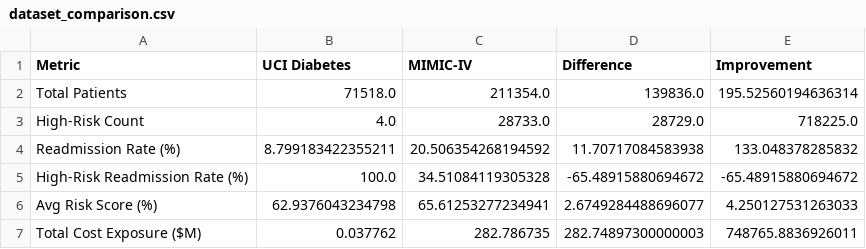
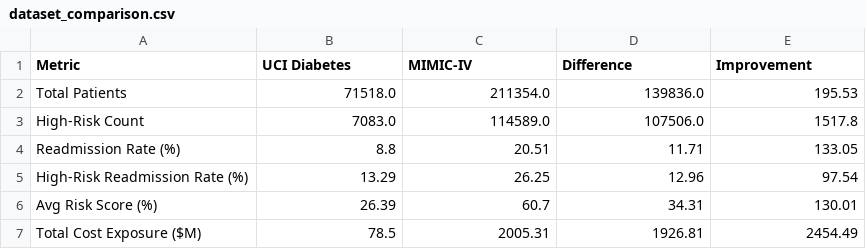
Before and after one commit to NateDevIO/readmit-risk, a CSV file: data/comparison_reports/dataset_comparison.csv, drawn as a sheet.

```diff
--- a/data/comparison_reports/dataset_comparison.csv
+++ b/data/comparison_reports/dataset_comparison.csv
@@ -1,7 +1,7 @@
 Metric,UCI Diabetes,MIMIC-IV,Difference,Improvement
-Total Patients,71518.0,211354.0,139836.0,195.52560194636314
-High-Risk Count,4.0,28733.0,28729.0,718225.0
-Readmission Rate (%),8.799183422355211,20.506354268194592,11.70717084583938,133.048378285832
-High-Risk Readmission Rate (%),100.0,34.51084119305328,-65.48915880694672,-65.48915880694672
-Avg Risk Score (%),62.9376043234798,65.61253277234941,2.6749284488696077,4.250127531263033
-Total Cost Exposure ($M),0.037762,282.786735,282.74897300000003,748765.8836926011
+Total Patients,71518.0,211354.0,139836.0,195.53
+High-Risk Count,7083.0,114589.0,107506.0,1517.8
+Readmission Rate (%),8.8,20.51,11.71,133.05
+High-Risk Readmission Rate (%),13.29,26.25,12.96,97.54
+Avg Risk Score (%),26.39,60.7,34.31,130.01
+Total Cost Exposure ($M),78.5,2005.31,1926.81,2454.49
```
Also changed, not shown: 5 other files.
